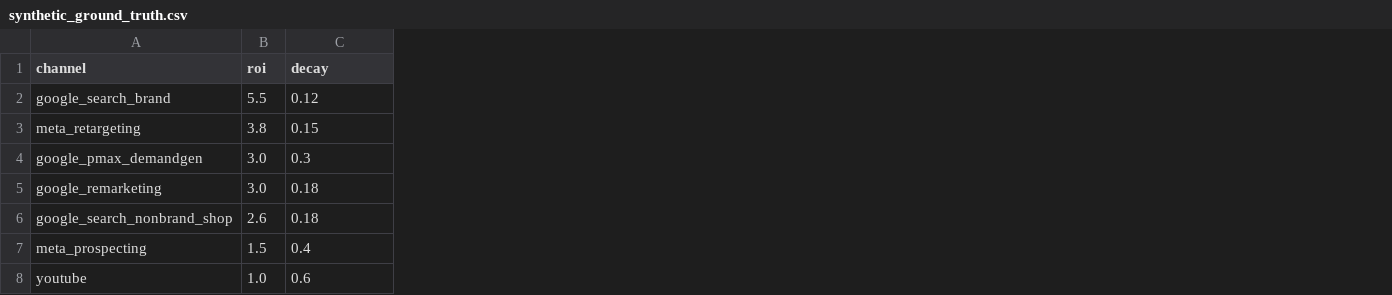
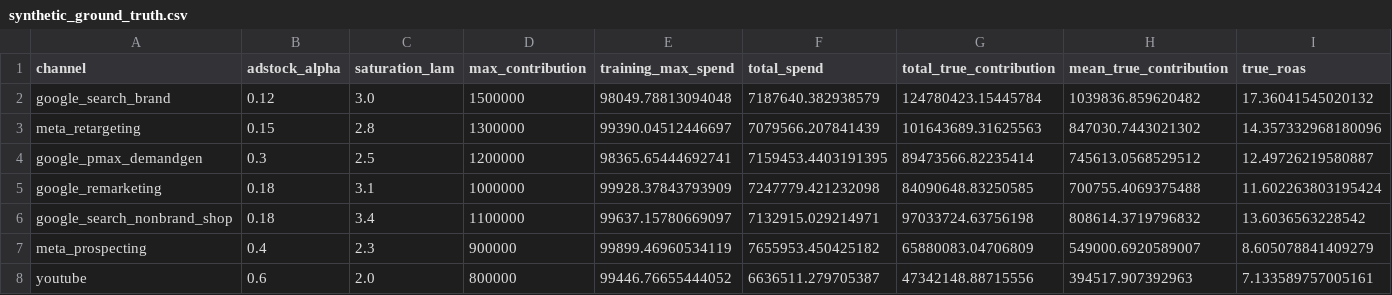
Before and after one commit to arinjain52-engmessi/bayesian-marketing-mix-model, a CSV file: synthetic_ground_truth.csv, drawn as a sheet; removed rows and columns are numbered as before the commit, all else as after; the diff names each change by its address in the sheet, - before the commit and + after, or states it on an @@ line.

Commit message:
Add Bayesian MMM pipeline and synthetic data

```diff
--- a/synthetic_ground_truth.csv
+++ b/synthetic_ground_truth.csv
-column B (roi), rows 2-8: 5.5 | 3.8 | 3.0 | 3.0 | 2.6 | 1.5 | 1.0
+column C (saturation_lam), rows 2-8: 3.0 | 2.8 | 2.5 | 3.1 | 3.4 | 2.3 | 2.0
+column D (max_contribution), rows 2-8: 1500000 | 1300000 | 1200000 | 1000000 | 1100000 | 900000 | 800000
+column E (training_max_spend), rows 2-8: 98049.78813094048 | 99390.04512446697 | 98365.65444692741 | 99928.37843793909 | 99637.15780669097 | 99899.46960534119 | 99446.76655444052
+column F (total_spend), rows 2-8: 7187640.382938579 | 7079566.207841439 | 7159453.4403191395 | 7247779.421232098 | 7132915.029214971 | 7655953.450425182 | 6636511.279705387
+column G (total_true_contribution), rows 2-8: 124780423.15445784 | 101643689.31625563 | 89473566.82235414 | 84090648.83250585 | 97033724.63756198 | 65880083.04706809 | 47342148.88715556
+column H (mean_true_contribution), rows 2-8: 1039836.859620482 | 847030.7443021302 | 745613.0568529512 | 700755.4069375488 | 808614.3719796832 | 549000.6920589007 | 394517.907392963
+column I (true_roas), rows 2-8: 17.36041545020132 | 14.357332968180096 | 12.49726219580887 | 11.602263803195424 | 13.6036563228542 | 8.605078841409279 | 7.133589757005161
-B1: decay
+B1: adstock_alpha
```
Also changed, not shown: synthetic_mmm_data.csv, 9 other files.
